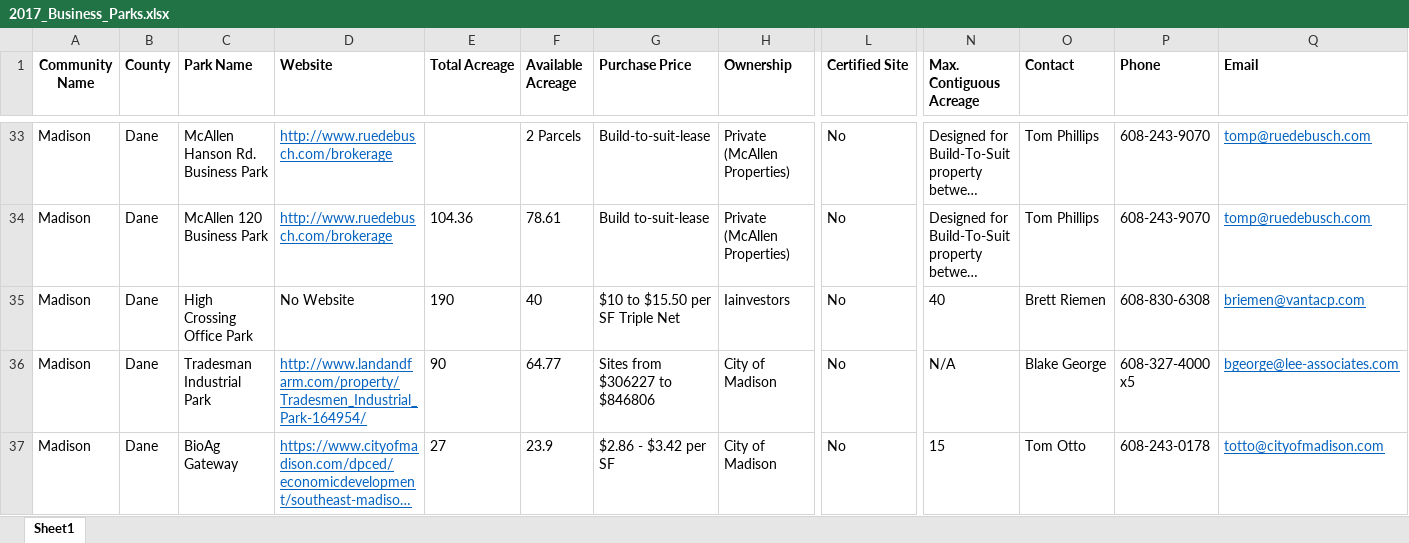
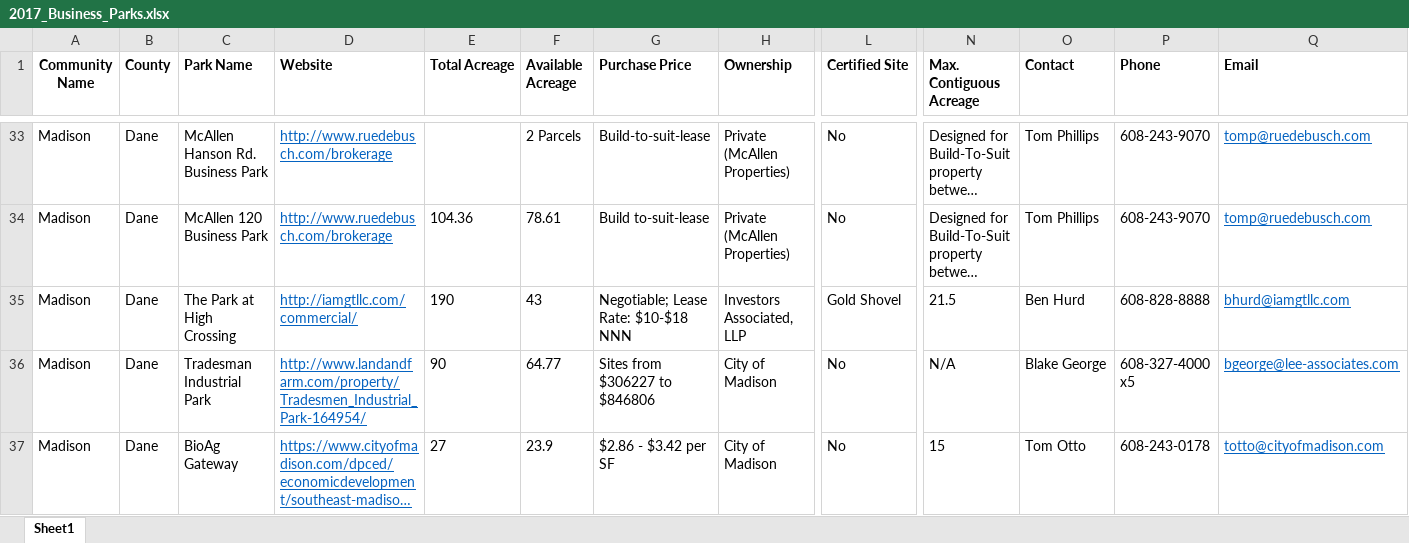
Before and after one commit to MadREP/Business-and-Industrial-Parks, an Excel workbook: data/2017_Business_Parks.xlsx, sheet Sheet1, drawn as a sheet; only a part is shown, gaps mark what is left out; long unchanged cells end in …; values as stored, in another font and other column widths than the file's, no borders; the diff names each change by its address in the sheet, - before the commit and + after, or states it on an @@ line.

```diff
--- a/data/2017_Business_Parks.xlsx (sheet Sheet1)
+++ b/data/2017_Business_Parks.xlsx (sheet Sheet1)
-C35 (Park Name): High Crossing Office Park
+C35 (Park Name): The Park at High Crossing
-D35 (Website): No Website
+D35 (Website): http://iamgtllc.com/commercial/
@@ D35 underline: off → on, text colour: black → #0563C1 @@
-F35 (Available Acreage): 40
+F35 (Available Acreage): 43
-G35 (Purchase Price): $10 to $15.50 per SF Triple Net
+G35 (Purchase Price): Negotiable; Lease Rate: $10-$18 NNN
-H35 (Ownership): Iainvestors
+H35 (Ownership): Investors Associated, LLP
-L35 (Certified Site): No
+L35 (Certified Site): Gold Shovel
-N35 (Max. Contiguous Acreage): 40
+N35 (Max. Contiguous Acreage): 21.5
-O35 (Contact): Brett Riemen
+O35 (Contact): Ben Hurd
-P35 (Phone): 608-830-6308
+P35 (Phone): 608-828-8888
-Q35 (Email): briemen@vantacp.com
+Q35 (Email): bhurd@iamgtllc.com
```
Also changed, not shown: 1 other file.
